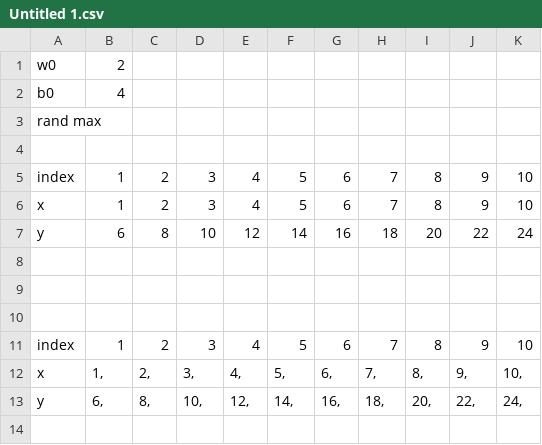
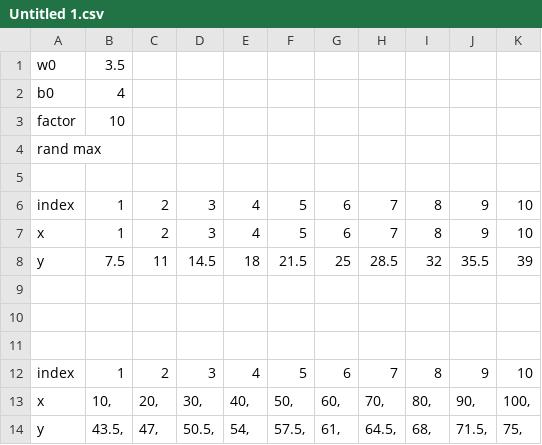
Before and after one commit to atmelino/learn, a CSV file: ai/jheaton/practice/dataset/Untitled 1.csv, drawn as a sheet.

```diff
--- a/ai/jheaton/practice/dataset/Untitled 1.csv
+++ b/ai/jheaton/practice/dataset/Untitled 1.csv
@@ -1,3 +1,4 @@
-w0,2,,,,,,,,,
+w0,3.5,,,,,,,,,
 b0,4,,,,,,,,,
+factor,10,,,,,,,,,
 rand max,,,,,,,,,,
@@ -6,3 +7,3 @@ index,1,2,3,4,5,6,7,8,9,10
 x,1,2,3,4,5,6,7,8,9,10
-y,6,8,10,12,14,16,18,20,22,24
+y,7.5,11,14.5,18,21.5,25,28.5,32,35.5,39
 ,,,,,,,,,,
@@ -11,3 +12,3 @@ y,6,8,10,12,14,16,18,20,22,24
 index,1,2,3,4,5,6,7,8,9,10
-x,"1,","2,","3,","4,","5,","6,","7,","8,","9,","10,"
-y,"6,","8,","10,","12,","14,","16,","18,","20,","22,","24,"
+x,"10,","20,","30,","40,","50,","60,","70,","80,","90,","100,"
+y,"43.5,","47,","50.5,","54,","57.5,","61,","64.5,","68,","71.5,","75,"
```
Also changed, not shown: 1 other file.
